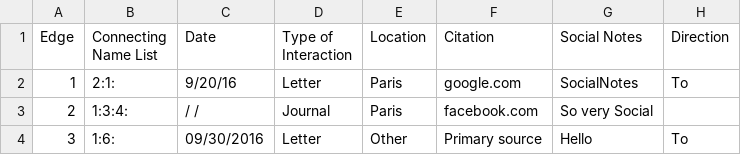
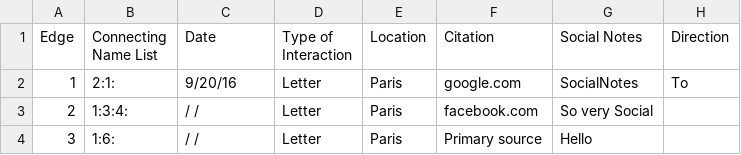
Before and after one commit to AugustanaCSC285Fall16/FlickerRepo, a CSV file: FlickerProject/DataFiles/ConnectionData.csv, drawn as a sheet.

```diff
--- a/FlickerProject/DataFiles/ConnectionData.csv
+++ b/FlickerProject/DataFiles/ConnectionData.csv
@@ -2,3 +2,3 @@
 "1","2:1:","9/20/16","Letter","Paris","google.com","SocialNotes","To"
-"2","1:3:4:","  /  /    ","Journal","Paris","facebook.com","So very Social",""
-"3","1:6:","09/30/2016","Letter","Other","Primary source","Hello","To"
+"2","1:3:4:","  /  /    ","Letter","Paris","facebook.com","So very Social",""
+"3","1:6:","  /  /    ","Letter","Paris","Primary source","Hello",""
```
Also changed, not shown: FlickerProject/DataFiles/PersonData.csv, 4 other files.
